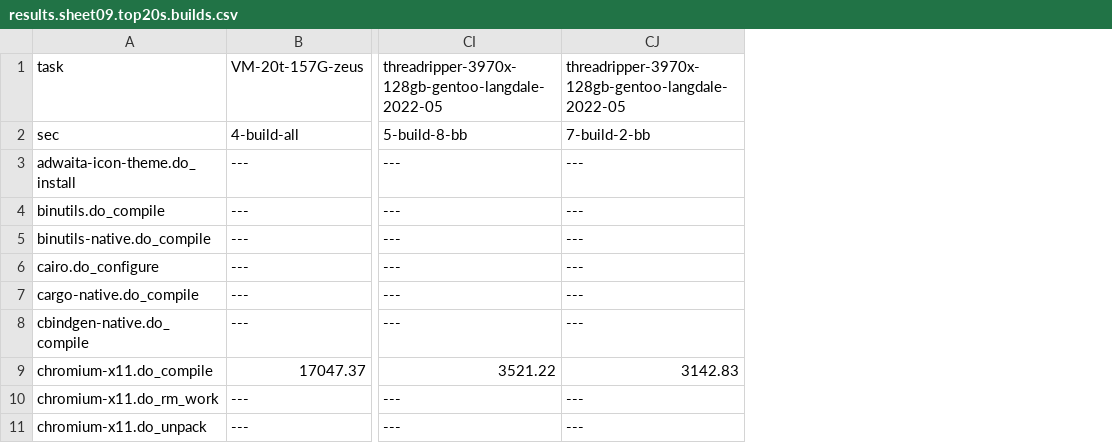
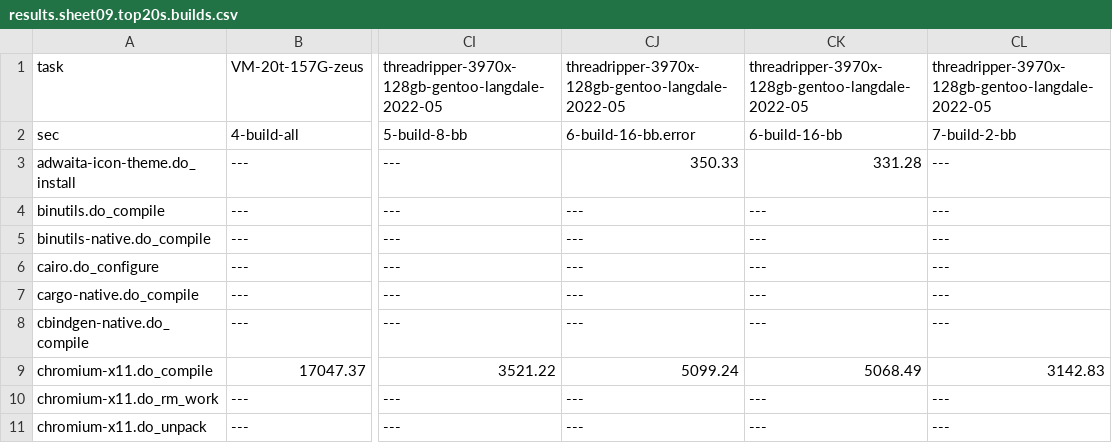
Before and after one commit to shr-project/test-oe-build-time, a CSV file: results.sheet09.top20s.builds.csv, drawn as a sheet; only a part is shown, gaps mark what is left out; the diff names each change by its address in the sheet, - before the commit and + after, or states it on an @@ line.

Commit message:
threadripper-3970x-128gb-gentoo-langdale-2022-05/: add complete 6-build-16-bb-threads log
* this time with NVME drive in ASUS HYPER M.2 X16 GEN 4 CARD

```diff
--- a/results.sheet09.top20s.builds.csv
+++ b/results.sheet09.top20s.builds.csv
+column CJ, rows 1-11: threadripper-3970x-128gb-gentoo-langdale-2022-05 | 6-build-16-bb.error | 350.33 | --- | --- | --- | --- | --- | 5099.24 | --- | ---
+column CK, rows 1-11: threadripper-3970x-128gb-gentoo-langdale-2022-05 | 6-build-16-bb | 331.28 | --- | --- | --- | --- | --- | 5068.49 | --- | ---
```
Also changed, not shown: results.sheet03.time.build.csv, 4 other files.
